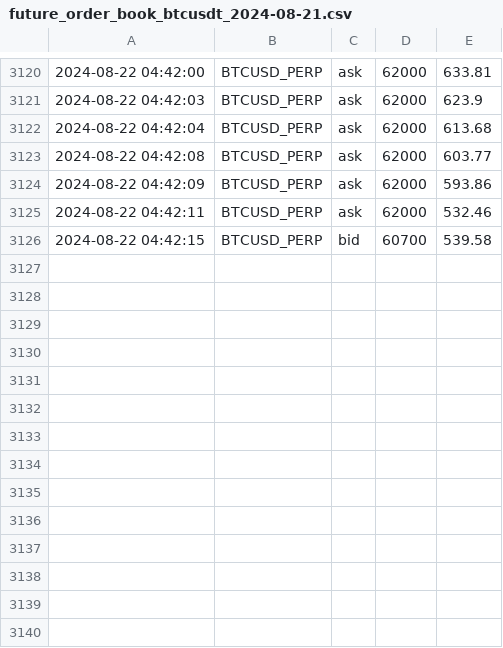
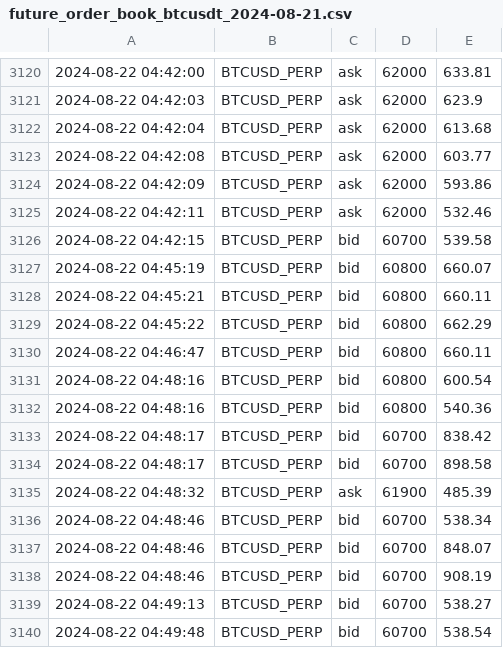
Before and after one commit to caotuanvu123/ob-btc-future, a CSV file: csv/futures/future_order_book_btcusdt_2024-08-21.csv, drawn as a sheet; only a part is shown, gaps mark what is left out.

```diff
--- a/csv/futures/future_order_book_btcusdt_2024-08-21.csv
+++ b/csv/futures/future_order_book_btcusdt_2024-08-21.csv
@@ -3126 +3126,15 @@
 2024-08-22 04:42:15,BTCUSD_PERP,bid,60700,539.58
+2024-08-22 04:45:19,BTCUSD_PERP,bid,60800,660.07
+2024-08-22 04:45:21,BTCUSD_PERP,bid,60800,660.11
+2024-08-22 04:45:22,BTCUSD_PERP,bid,60800,662.29
+2024-08-22 04:46:47,BTCUSD_PERP,bid,60800,660.11
+2024-08-22 04:48:16,BTCUSD_PERP,bid,60800,600.54
+2024-08-22 04:48:16,BTCUSD_PERP,bid,60800,540.36
+2024-08-22 04:48:17,BTCUSD_PERP,bid,60700,838.42
+2024-08-22 04:48:17,BTCUSD_PERP,bid,60700,898.58
+2024-08-22 04:48:32,BTCUSD_PERP,ask,61900,485.39
+2024-08-22 04:48:46,BTCUSD_PERP,bid,60700,538.34
+2024-08-22 04:48:46,BTCUSD_PERP,bid,60700,848.07
+2024-08-22 04:48:46,BTCUSD_PERP,bid,60700,908.19
+2024-08-22 04:49:13,BTCUSD_PERP,bid,60700,538.27
+2024-08-22 04:49:48,BTCUSD_PERP,bid,60700,538.54
```
Also changed, not shown: csv/futures/future_order_book_ethusdt_2024-08-21.csv, csv/spots/future_order_book_btcusdt_2024-08-21.csv, 2 other files.
